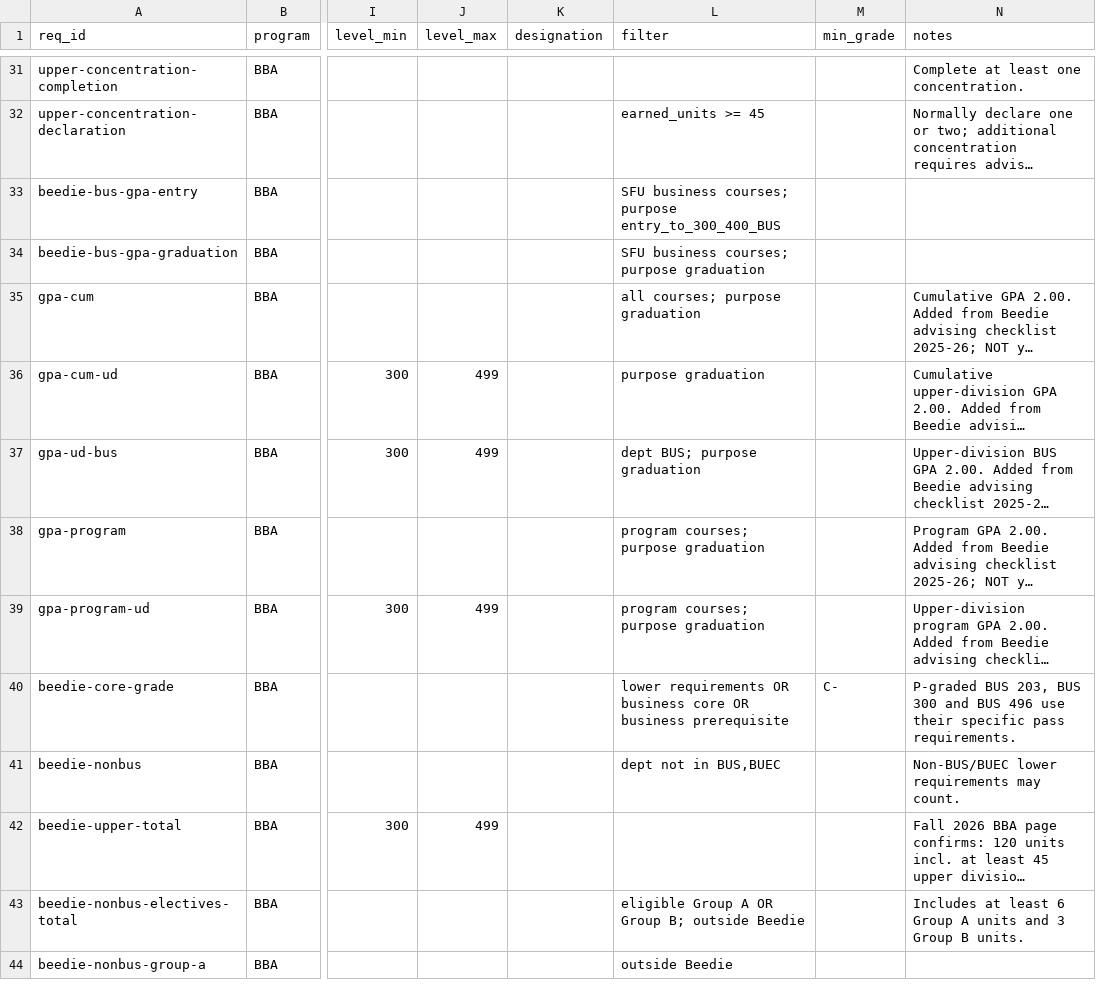
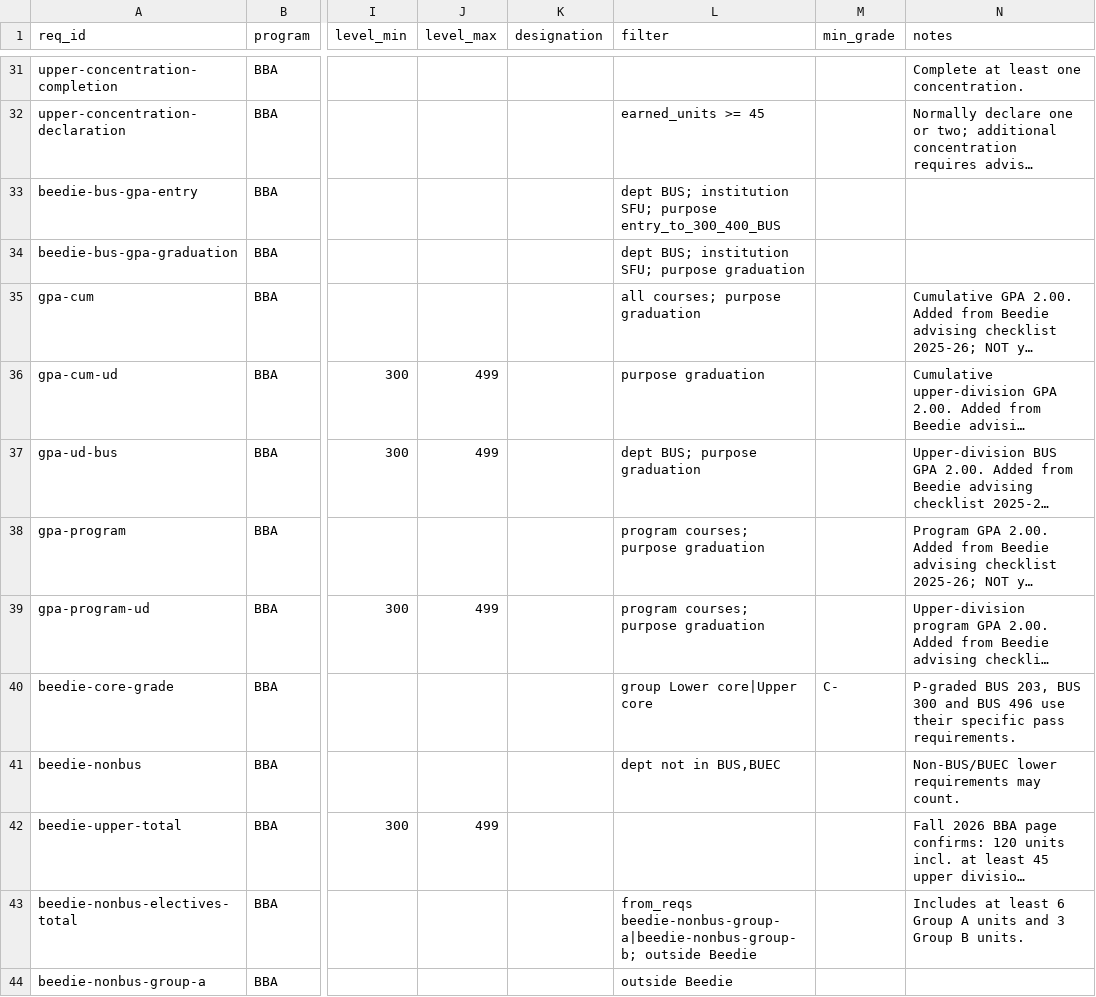
Before and after one commit to swishpaul23/myadvisor, a CSV file: data/sheets/requirements.csv, drawn as a sheet; only a part is shown, gaps mark what is left out; long unchanged cells end in …; the diff names each change by its address in the sheet, - before the commit and + after, or states it on an @@ line.

```diff
--- a/data/sheets/requirements.csv
+++ b/data/sheets/requirements.csv
-L33 (filter): SFU business courses; purpose entry_to_300_400_BUS
+L33 (filter): dept BUS; institution SFU; purpose entry_to_300_400_BUS
-L34 (filter): SFU business courses; purpose graduation
+L34 (filter): dept BUS; institution SFU; purpose graduation
-L40 (filter): lower requirements OR business core OR business prerequisite
+L40 (filter): group Lower core|Upper core
-L43 (filter): eligible Group A OR Group B; outside Beedie
+L43 (filter): from_reqs beedie-nonbus-group-a|beedie-nonbus-group-b; outside Beedie
```
Also changed, not shown: 6 other files.
